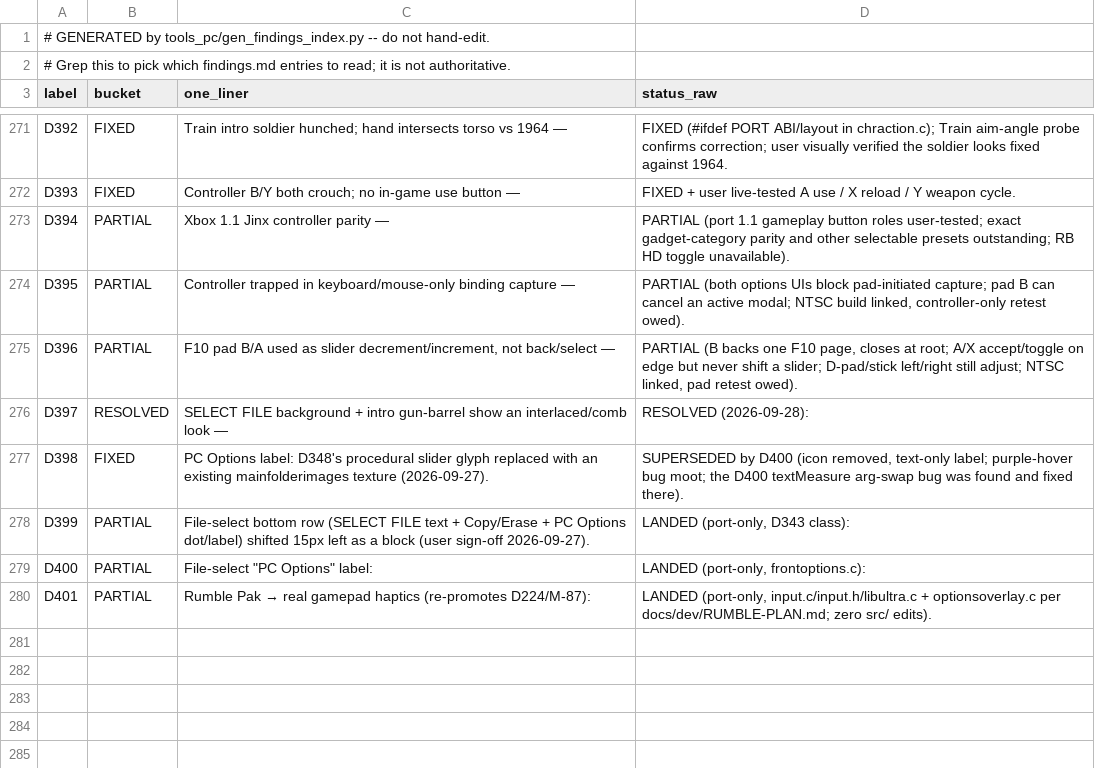
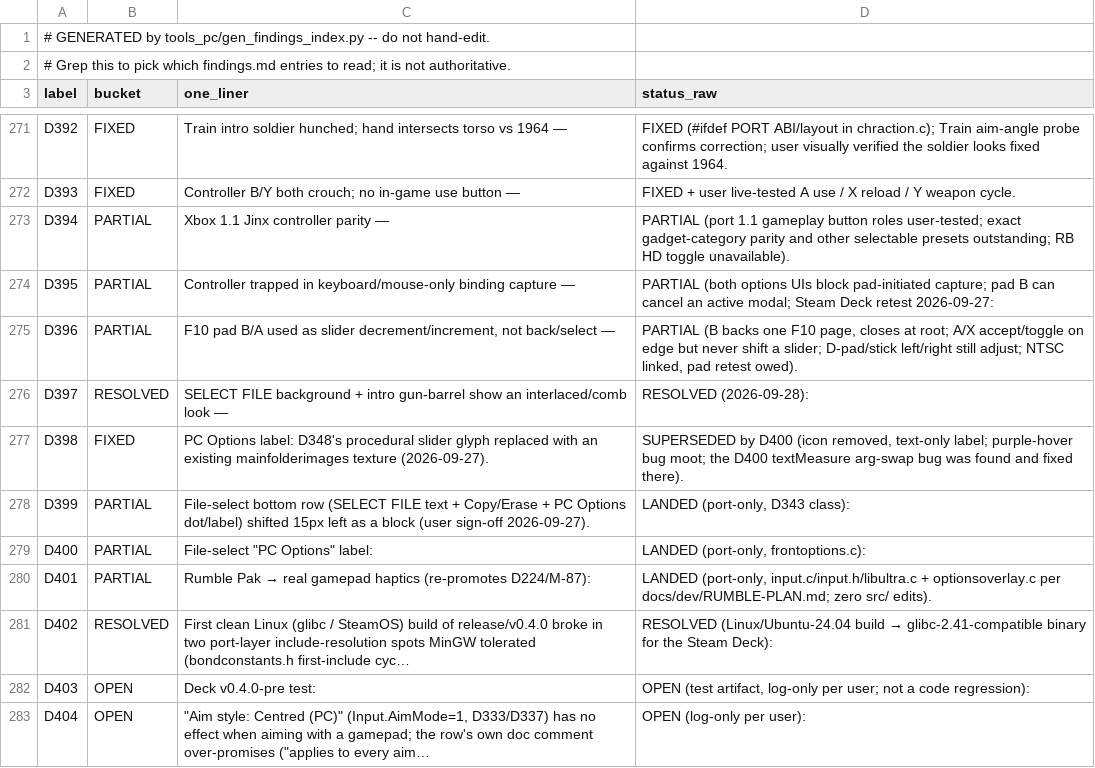
Before and after one commit to danturn/goldeneye-pc-port, a CSV file: docs/dev/findings-index.csv, drawn as a sheet; only a part is shown, gaps mark what is left out.

Commit message:
docs: log D402/D403/D404 + Steam Deck v0.4.0-pre test results
- D402: first clean Linux build fix (shim include-cycle + _SHIFTL).
- D403 (new): Deck front-end logo/copyright page broken + graphics not
  updated is a test artifact — the bundle was seeded with 0.3.0-era
  sidecars that predate the D75/M-197 blob fix and D303; not a code
  regression. Disambiguation: regenerate the Deck's data/ sidecars.
- D404 (new): 'Aim style: Centred (PC)' is inert on a gamepad; the row's
  doc comment over-promises (applies to pad trigger) but the centred
  path is mouse-only (input.c:1783, D337 device-aware gate).
- Deck test confirmations: D175 gains a low-utilisation (~15-30%)
  frame-pacing/present data point; D395 pad-binding retest satisfied
  (not stuck); D401 rumble + D287 idle/resume-from-sleep confirmed on
  the Deck's Steam Controller / SteamOS.

```diff
--- a/docs/dev/findings-index.csv
+++ b/docs/dev/findings-index.csv
@@ -273,3 +273,3 @@ D393,FIXED,Controller B/Y both crouch; no in-game use button —,FIXED + user li
 D394,PARTIAL,Xbox 1.1 Jinx controller parity —,PARTIAL (port 1.1 gameplay button roles user-tested; exact gadget-category parity and other selectable presets outstanding; RB HD toggle unavailable).
-D395,PARTIAL,Controller trapped in keyboard/mouse-only binding capture —,"PARTIAL (both options UIs block pad-initiated capture; pad B can cancel an active modal; NTSC build linked, controller-only retest owed)."
+D395,PARTIAL,Controller trapped in keyboard/mouse-only binding capture —,PARTIAL (both options UIs block pad-initiated capture; pad B can cancel an active modal; Steam Deck retest 2026-09-27:
 D396,PARTIAL,"F10 pad B/A used as slider decrement/increment, not back/select —","PARTIAL (B backs one F10 page, closes at root; A/X accept/toggle on edge but never shift a slider; D-pad/stick left/right still adjust; NTSC linked, pad retest owed)."
@@ -280 +280,4 @@ D400,PARTIAL,"File-select ""PC Options"" label:","LANDED (port-only, frontoption
 D401,PARTIAL,Rumble Pak → real gamepad haptics (re-promotes D224/M-87):,"LANDED (port-only, input.c/input.h/libultra.c + optionsoverlay.c per docs/dev/RUMBLE-PLAN.md; zero src/ edits)."
+D402,RESOLVED,First clean Linux (glibc / SteamOS) build of release/v0.4.0 broke in two port-layer include-resolution spots MinGW tolerated (bondconstants.h first-include cyc…,RESOLVED (Linux/Ubuntu-24.04 build → glibc-2.41-compatible binary for the Steam Deck):
+D403,OPEN,Deck v0.4.0-pre test:,"OPEN (test artifact, log-only per user; not a code regression):"
+D404,OPEN,"""Aim style: Centred (PC)"" (Input.AimMode=1, D333/D337) has no effect when aiming with a gamepad; the row's own doc comment over-promises (""applies to every aim…",OPEN (log-only per user):
```
Also changed, not shown: 1 other file.
